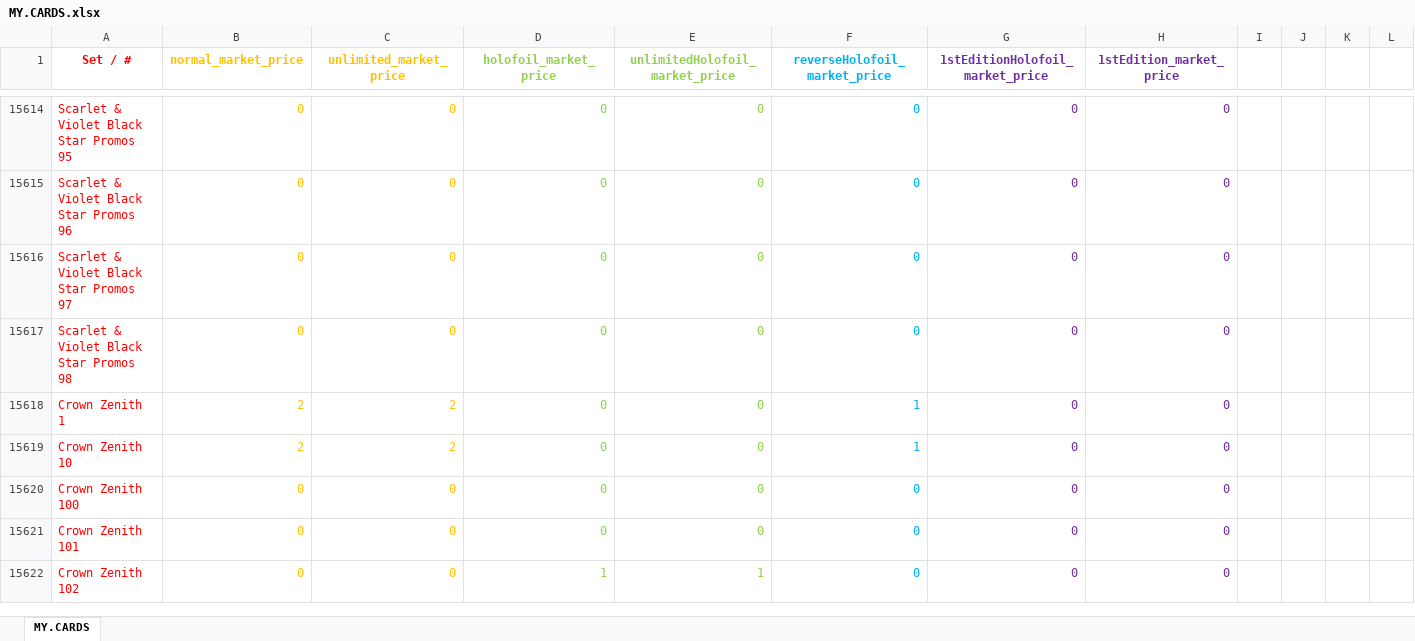
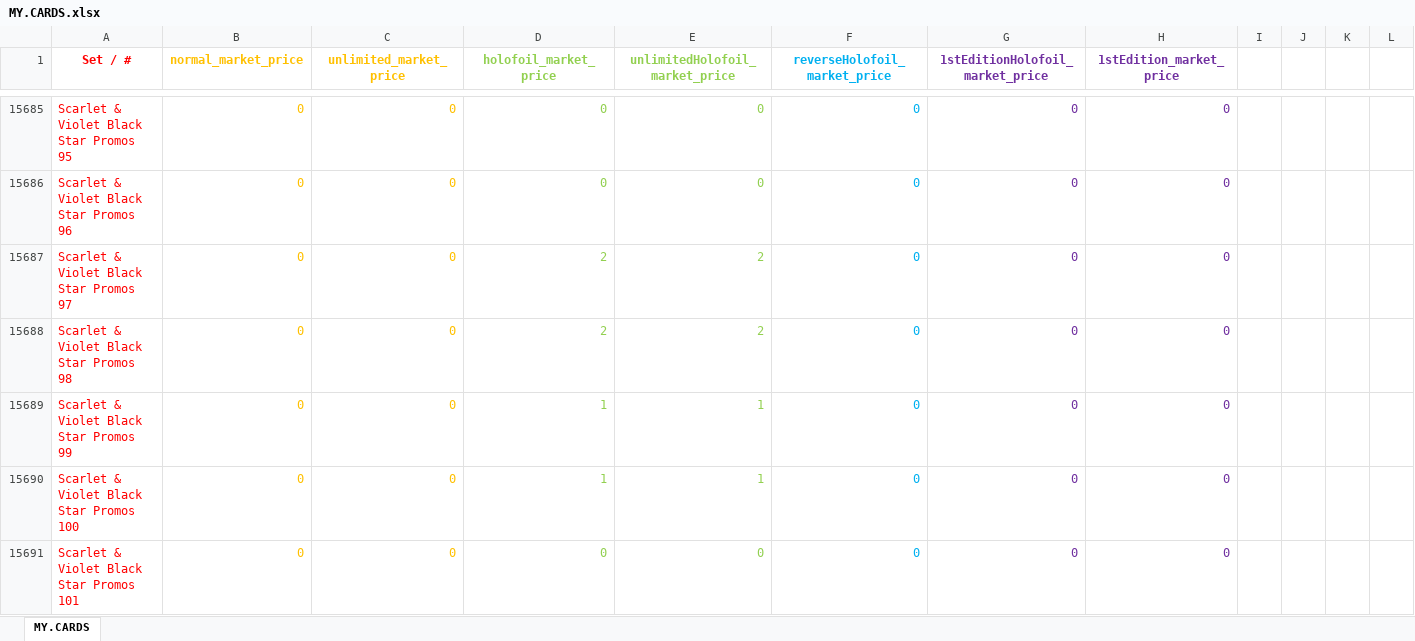
Before and after one commit to oibur/Pokemon-TCG-Assistant, an Excel workbook: MY.CARDS.xlsx, sheet MY.CARDS, drawn as a sheet; only a part is shown, gaps mark what is left out; the shorter side is filled out with more unchanged rows; values as stored, in another font and other column widths than the file's, no borders; addresses are those after the commit; rows hold the shown columns only; the diff covers the shown part only; the diff names each change by its address in the sheet, - before the commit and + after, or states it on an @@ line.

```diff
--- a/MY.CARDS.xlsx (sheet MY.CARDS)
+++ b/MY.CARDS.xlsx (sheet MY.CARDS)
-D15687:D15688 (holofoil_market_price): 0
+D15687:D15688 (holofoil_market_price): 2
-E15687:E15688 (unlimitedHolofoil_market_price): 0
+E15687:E15688 (unlimitedHolofoil_market_price): 2
+row 15689: Scarlet & Violet Black Star Promos 99 | 0 | 0 | 1 | 1 | 0 | 0 | 0
+row 15690: Scarlet & Violet Black Star Promos 100 | 0 | 0 | 1 | 1 | 0 | 0 | 0
+row 15691: Scarlet & Violet Black Star Promos 101 | 0 | 0 | 0 | 0 | 0 | 0 | 0
```
Also changed, not shown: 202 added rows, 117 edited cells and cell formats elsewhere in this sheet, 4 other files.
